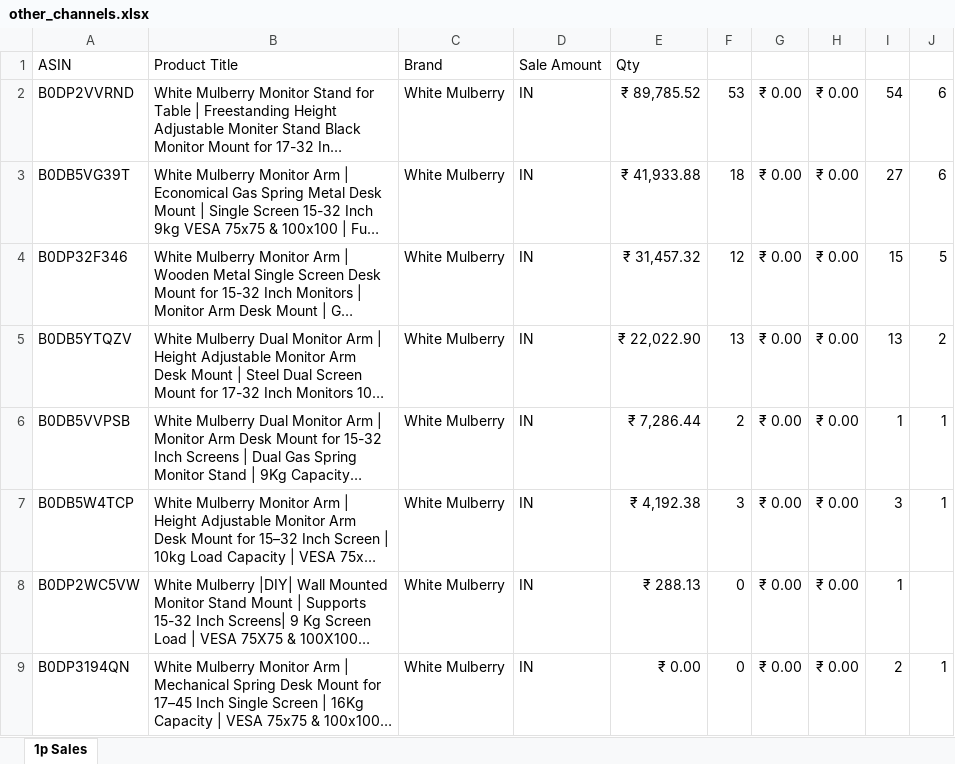
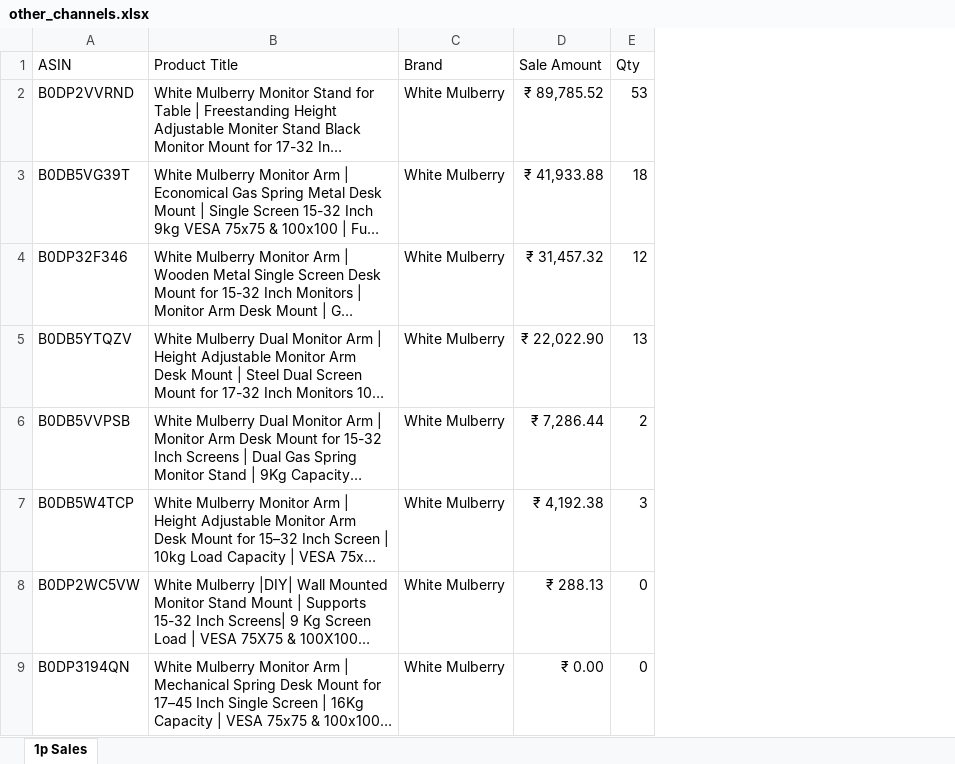
Before and after one commit to nitesh-lang/weekly-dashboard-fastapi, an Excel workbook: data/raw/sales/Week 29/White_Mulberry/other_channels.xlsx, sheet 1p Sales, drawn as a sheet; long unchanged cells end in …; values as stored, in another font and other column widths than the file's, no borders; removed rows and columns are numbered as before the commit, all else as after; the diff names each change by its address in the sheet, - before the commit and + after, or states it on an @@ line.

```diff
--- a/data/raw/sales/Week 29/White_Mulberry/other_channels.xlsx (sheet 1p Sales)
+++ b/data/raw/sales/Week 29/White_Mulberry/other_channels.xlsx (sheet 1p Sales)
-column D (Sale Amount), rows 2-9: all IN
-column G, rows 2-9: all ₹ 0.00
-column H, rows 2-9: all ₹ 0.00
-column I, rows 2-9: 54 | 27 | 15 | 13 | 1 | 3 | 1 | 2
-column J, rows 2-9: 6 | 6 | 5 | 2 | 1 | 1 |  | 1
-D1: Qty
+D1: Sale Amount
-E1: (empty)
+E1: Qty
```
Also changed, not shown: data/ams_weekly_data/White_Mulberry/business_report_week29.xlsx, data/processed/pipeline_integrity_audit.xlsx, 6 other files.
